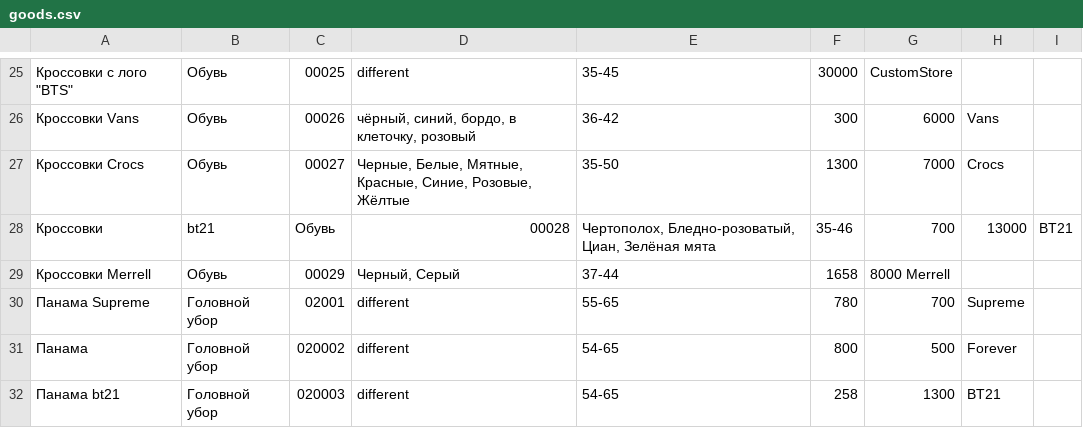
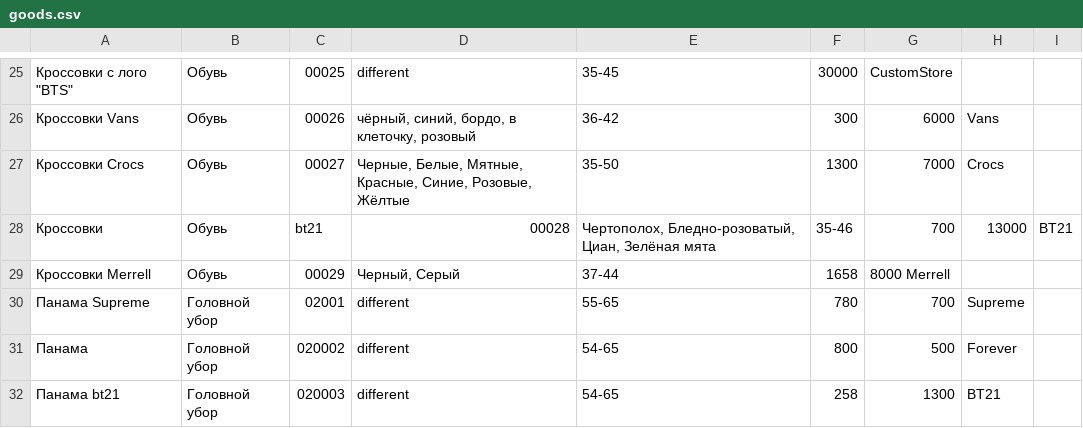
Before and after one commit to Dmitriy-Belskiy/store-dsd, a CSV file: data/goods.csv, drawn as a sheet; only a part is shown, gaps mark what is left out.

```diff
--- a/data/goods.csv
+++ b/data/goods.csv
@@ -27,3 +27,3 @@
 Кроссовки Crocs; Обувь; 00027; Черные, Белые, Мятные, Красные, Синие, Розовые, Жёлтые; 35-50; 1300; 7000; Crocs
-Кроссовки; bt21; Обувь; 00028; Чертополох, Бледно-розоватый, Циан, Зелёная мята; 35-46; 700; 13000; BT21
+Кроссовки; Обувь; bt21; 00028; Чертополох, Бледно-розоватый, Циан, Зелёная мята; 35-46; 700; 13000; BT21
 Кроссовки Merrell; Обувь; 00029; Черный, Серый;37-44; 1658; 8000 Merrell
```
Also changed, not shown: 10 other files.
